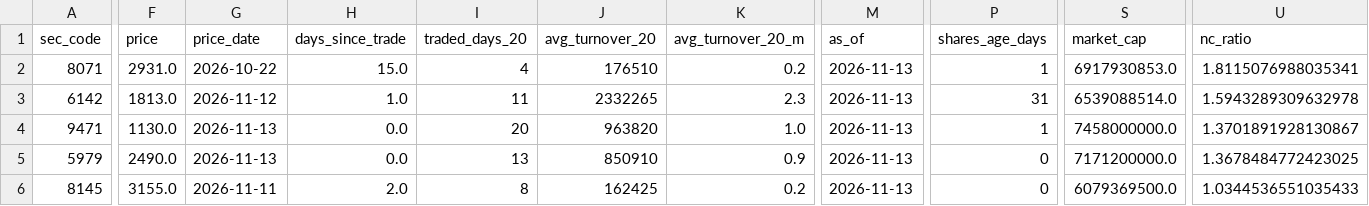
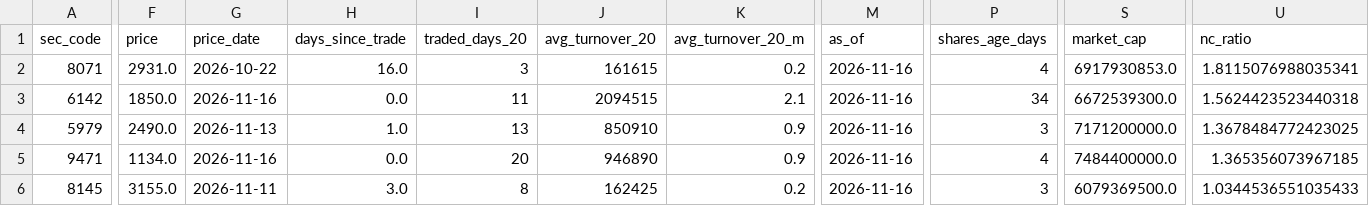
Before and after one commit to koureisyayou/kensaku_net001, a CSV file: net_net_candidates_local.csv, drawn as a sheet; only a part is shown, gaps mark what is left out; removed rows and columns are numbered as before the commit, all else as after; rows hold the shown columns only; the diff covers the shown part only; the diff names each change by its address in the sheet, - before the commit and + after, or states it on an @@ line.

```diff
--- a/net_net_candidates_local.csv
+++ b/net_net_candidates_local.csv
-H2 (days_since_trade): 15.0
+H2 (days_since_trade): 16.0
-I2 (traded_days_20): 4
+I2 (traded_days_20): 3
-J2 (avg_turnover_20): 176510
+J2 (avg_turnover_20): 161615
-M2:M3 (as_of): 2026-11-13
+M2:M3 (as_of): 2026-11-16
-P2 (shares_age_days): 1
+P2 (shares_age_days): 4
-F3 (price): 1813.0
+F3 (price): 1850.0
-G3 (price_date): 2026-11-12
+G3 (price_date): 2026-11-16
-H3 (days_since_trade): 1.0
+H3 (days_since_trade): 0.0
-J3 (avg_turnover_20): 2332265
+J3 (avg_turnover_20): 2094515
-K3 (avg_turnover_20_m): 2.3
+K3 (avg_turnover_20_m): 2.1
-P3 (shares_age_days): 31
+P3 (shares_age_days): 34
-S3 (market_cap): 6539088514.0
+S3 (market_cap): 6672539300.0
-U3 (nc_ratio): 1.5943289309632978
+U3 (nc_ratio): 1.5624423523440318
-row 4: 9471 | 1130.0 | 2026-11-13 | 0.0 | 20 | 963820 | 1.0 | 2026-11-13 | 1 | 7458000000.0 | 1.3701891928130867
-H4 (days_since_trade): 0.0
+H4 (days_since_trade): 1.0
-M4 (as_of): 2026-11-13
+M4 (as_of): 2026-11-16
-P4 (shares_age_days): 0
+P4 (shares_age_days): 3
+row 5: 9471 | 1134.0 | 2026-11-16 | 0.0 | 20 | 946890 | 0.9 | 2026-11-16 | 4 | 7484400000.0 | 1.365356073967185
-H6 (days_since_trade): 2.0
+H6 (days_since_trade): 3.0
-M6 (as_of): 2026-11-13
+M6 (as_of): 2026-11-16
-P6 (shares_age_days): 0
+P6 (shares_age_days): 3
```
Also changed, not shown: 1 edited cell elsewhere in this file, jpx_risk_cache.csv, local_prices.csv, 12 other files.
